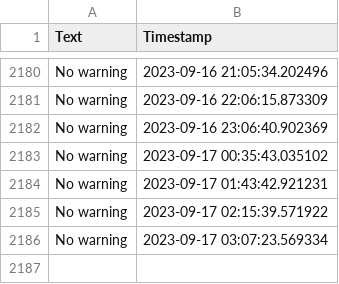
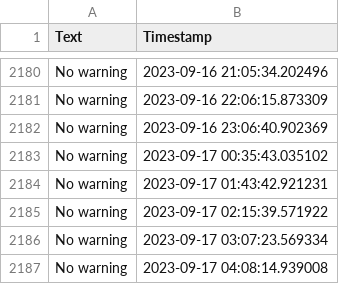
Before and after one commit to sebhanika/Skanetrafiken_Scrape, a CSV file: disruptions.csv, drawn as a sheet; only a part is shown, gaps mark what is left out; the diff names each change by its address in the sheet, - before the commit and + after, or states it on an @@ line.

```diff
--- a/disruptions.csv
+++ b/disruptions.csv
+row 2187: No warning | 2023-09-17 04:08:14.939008
```
